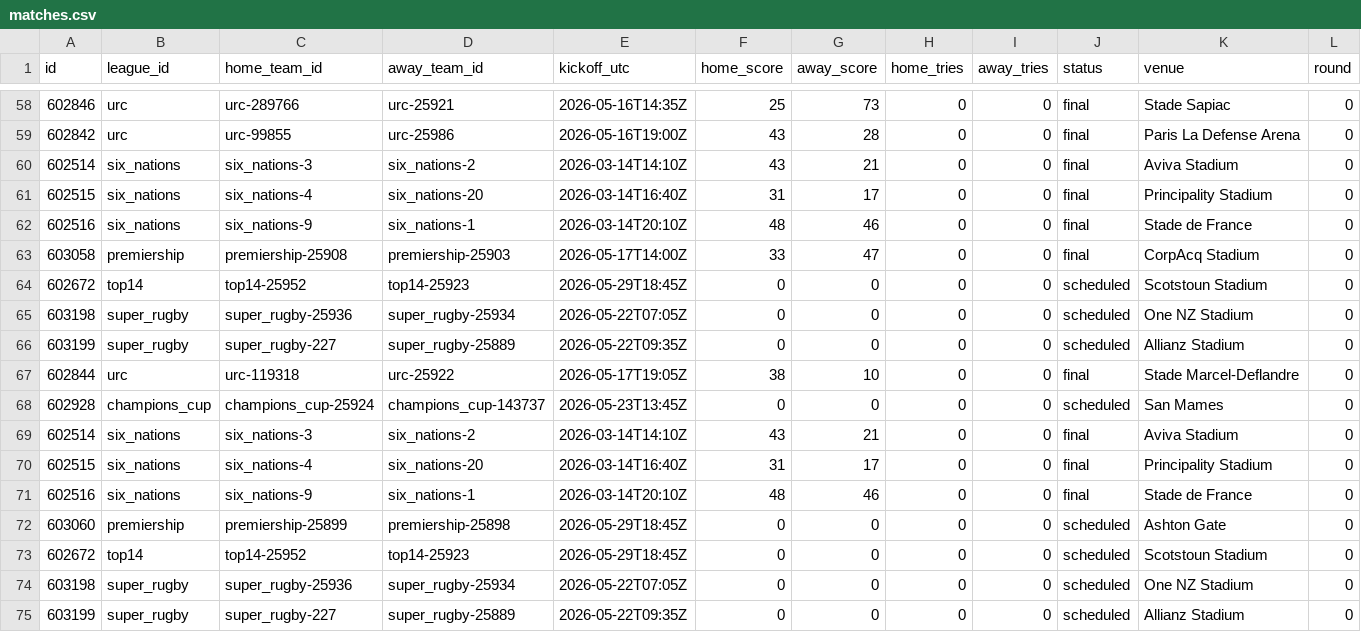
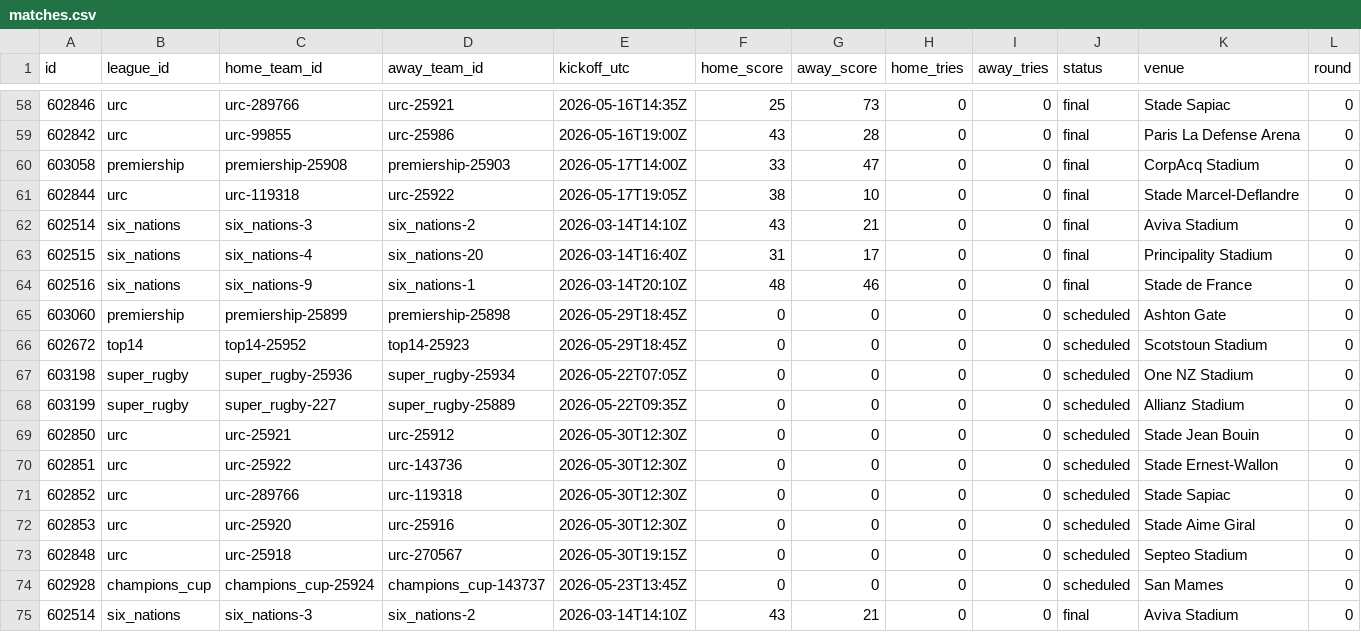
Before and after one commit to gmalbert/rugby, a CSV file: data_files/csv/matches.csv, drawn as a sheet; only a part is shown, gaps mark what is left out; the shorter side is filled out with more unchanged rows; rows hold the shown columns only; the diff names each change by its address in the sheet, - before the commit and + after, or states it on an @@ line.

```diff
--- a/data_files/csv/matches.csv
+++ b/data_files/csv/matches.csv
@@ row 63 moved to row 60: 603058 @@
@@ row 67 moved to row 61: 602844 @@
+row 65: 603060 | premiership | premiership-25899 | premiership-25898 | 2026-05-29T18:45Z | 0 | 0 | 0 | 0 | scheduled | Ashton Gate | 0
+row 69: 602850 | urc | urc-25921 | urc-25912 | 2026-05-30T12:30Z | 0 | 0 | 0 | 0 | scheduled | Stade Jean Bouin | 0
+row 70: 602851 | urc | urc-25922 | urc-143736 | 2026-05-30T12:30Z | 0 | 0 | 0 | 0 | scheduled | Stade Ernest-Wallon | 0
+row 71: 602852 | urc | urc-289766 | urc-119318 | 2026-05-30T12:30Z | 0 | 0 | 0 | 0 | scheduled | Stade Sapiac | 0
+row 72: 602853 | urc | urc-25920 | urc-25916 | 2026-05-30T12:30Z | 0 | 0 | 0 | 0 | scheduled | Stade Aime Giral | 0
+row 73: 602848 | urc | urc-25918 | urc-270567 | 2026-05-30T19:15Z | 0 | 0 | 0 | 0 | scheduled | Septeo Stadium | 0
```
Also changed, not shown: 4 other files.
